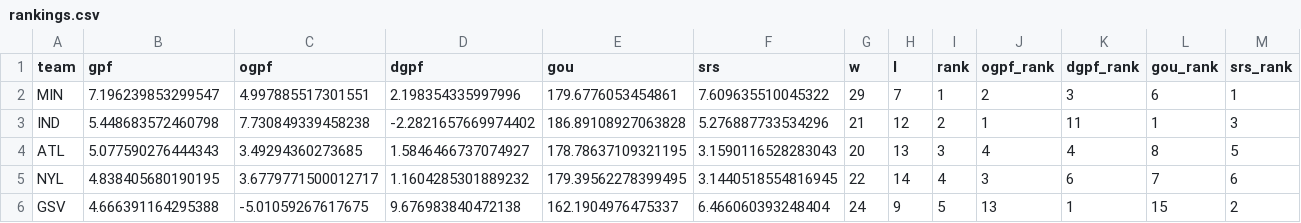
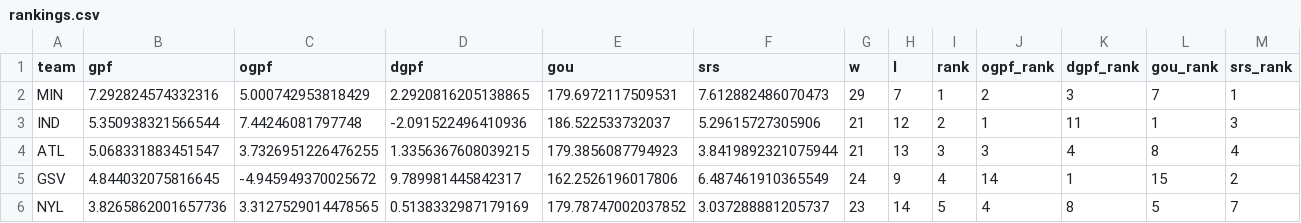
Before and after one commit to k-maaker/wnba-rankings, a CSV file: docs/rankings.csv, drawn as a sheet; only a part is shown; the diff covers the shown part only.

```diff
--- a/docs/rankings.csv
+++ b/docs/rankings.csv
@@ -1,6 +1,6 @@
 team,gpf,ogpf,dgpf,gou,srs,w,l,rank,ogpf_rank,dgpf_rank,gou_rank,srs_rank
-MIN,7.196239853299547,4.997885517301551,2.198354335997996,179.6776053454861,7.609635510045322,29,7,1,2,3,6,1
-IND,5.448683572460798,7.730849339458238,-2.2821657669974402,186.89108927063828,5.276887733534296,21,12,2,1,11,1,3
-ATL,5.077590276444343,3.49294360273685,1.5846466737074927,178.78637109321195,3.1590116528283043,20,13,3,4,4,8,5
-NYL,4.838405680190195,3.6779771500012717,1.1604285301889232,179.39562278399495,3.1440518554816945,22,14,4,3,6,7,6
-GSV,4.666391164295388,-5.01059267617675,9.676983840472138,162.1904976475337,6.466060393248404,24,9,5,13,1,15,2
+MIN,7.292824574332316,5.000742953818429,2.2920816205138865,179.6972117509531,7.612882486070473,29,7,1,2,3,7,1
+IND,5.350938321566544,7.44246081797748,-2.091522496410936,186.522533732037,5.29615727305906,21,12,2,1,11,1,3
+ATL,5.068331883451547,3.7326951226476255,1.3356367608039215,179.3856087794923,3.8419892321075944,21,13,3,3,4,8,4
+GSV,4.844032075816645,-4.945949370025672,9.789981445842317,162.2526196017806,6.487461910365549,24,9,4,14,1,15,2
+NYL,3.8265862001657736,3.3127529014478565,0.5138332987179169,179.78747002037852,3.037288881205737,23,14,5,4,8,5,7
```
Also changed, not shown: 2 added rows, 2 removed rows and 52 edited cells elsewhere in this file, data/games.csv, data/history.csv, 3 other files.
